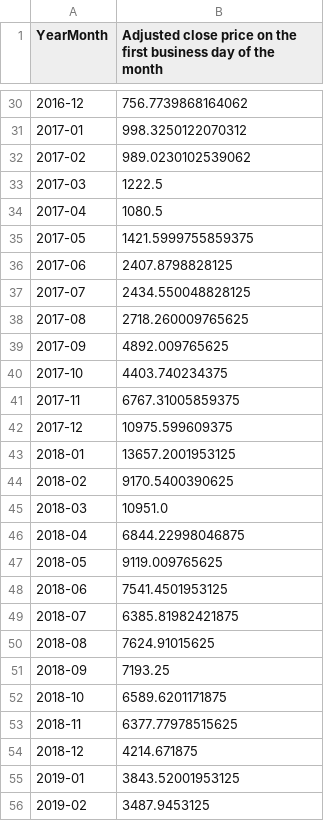
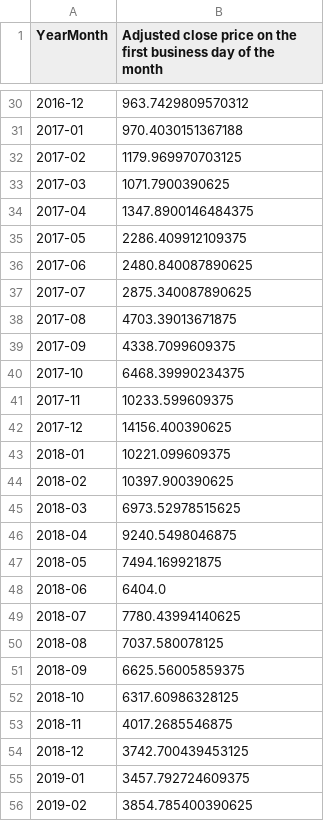
Before and after one commit to pdrvariar/portfolio-web, a CSV file: historical_price/btc-usd.csv, drawn as a sheet; only a part is shown, gaps mark what is left out; the diff covers the shown part only; the diff names each change by its address in the sheet, - before the commit and + after, or states it on an @@ line.

```diff
--- a/historical_price/btc-usd.csv
+++ b/historical_price/btc-usd.csv
-B30: 756.7739868164062
+B30: 963.7429809570312
-B31: 998.3250122070312
+B31: 970.4030151367188
-B32: 989.0230102539062
+B32: 1179.969970703125
-B33: 1222.5
+B33: 1071.7900390625
-B34: 1080.5
+B34: 1347.8900146484375
-B35: 1421.5999755859375
+B35: 2286.409912109375
-B36: 2407.8798828125
+B36: 2480.840087890625
-B37: 2434.550048828125
+B37: 2875.340087890625
-B38: 2718.260009765625
+B38: 4703.39013671875
-B39: 4892.009765625
+B39: 4338.7099609375
-B40: 4403.740234375
+B40: 6468.39990234375
-B41: 6767.31005859375
+B41: 10233.599609375
-B42: 10975.599609375
+B42: 14156.400390625
-B43: 13657.2001953125
+B43: 10221.099609375
-B44: 9170.5400390625
+B44: 10397.900390625
-B45: 10951.0
+B45: 6973.52978515625
-B46: 6844.22998046875
+B46: 9240.5498046875
-B47: 9119.009765625
+B47: 7494.169921875
-B48: 7541.4501953125
+B48: 6404.0
-B49: 6385.81982421875
+B49: 7780.43994140625
-B50: 7624.91015625
+B50: 7037.580078125
-B51: 7193.25
+B51: 6625.56005859375
-B52: 6589.6201171875
+B52: 6317.60986328125
-B53: 6377.77978515625
+B53: 4017.2685546875
-B54: 4214.671875
+B54: 3742.700439453125
-B55: 3843.52001953125
+B55: 3457.792724609375
-B56: 3487.9453125
+B56: 3854.785400390625
```
Also changed, not shown: 5 added rows and 104 edited cells elsewhere in this file, historical_price/gspc-sp500.csv, historical_price/selic_mensal.csv, 18 other files.
